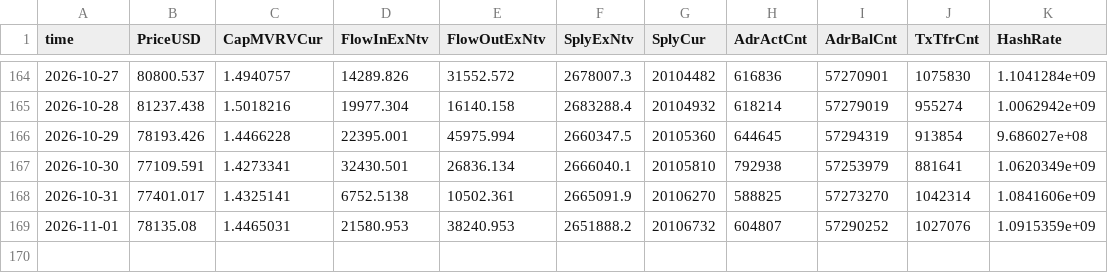
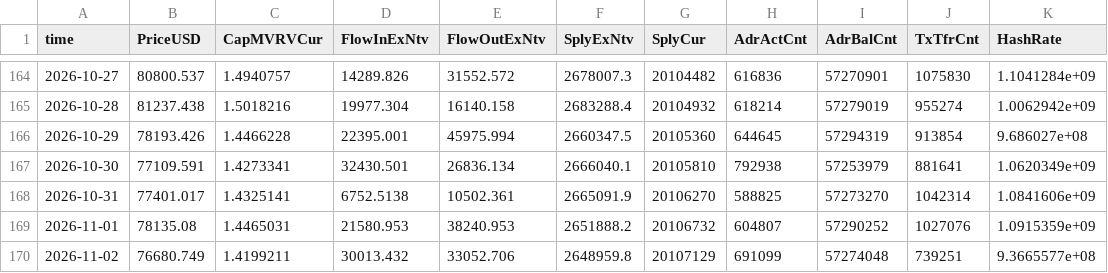
Before and after one commit to Gantz117/btc-model, a CSV file: data/coinmetrics_live.csv, drawn as a sheet; only a part is shown, gaps mark what is left out.

```diff
--- a/data/coinmetrics_live.csv
+++ b/data/coinmetrics_live.csv
@@ -169 +169,2 @@ time,PriceUSD,CapMVRVCur,FlowInExNtv,FlowOutExNtv,SplyExNtv,SplyCur,AdrActCnt,Ad
 2026-11-01,78135.08,1.4465031,21580.953,38240.953,2651888.2,20106732,604807,57290252,1027076,1.0915359e+09
+2026-11-02,76680.749,1.4199211,30013.432,33052.706,2648959.8,20107129,691099,57274048,739251,9.3665577e+08
```
Also changed, not shown: data/bgeo_funding_rate.csv, data/bgeo_lth_netpos.csv, 12 other files.
